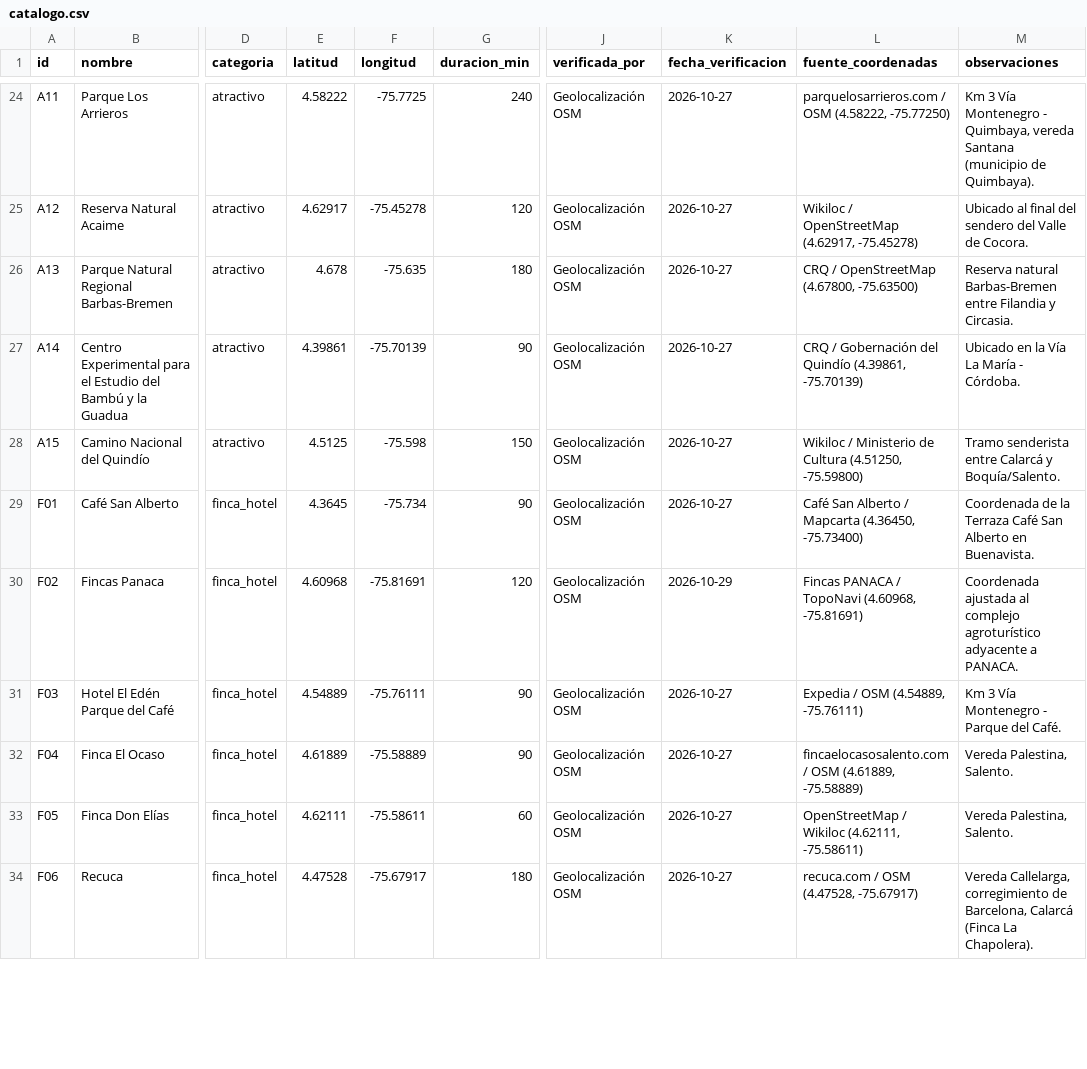
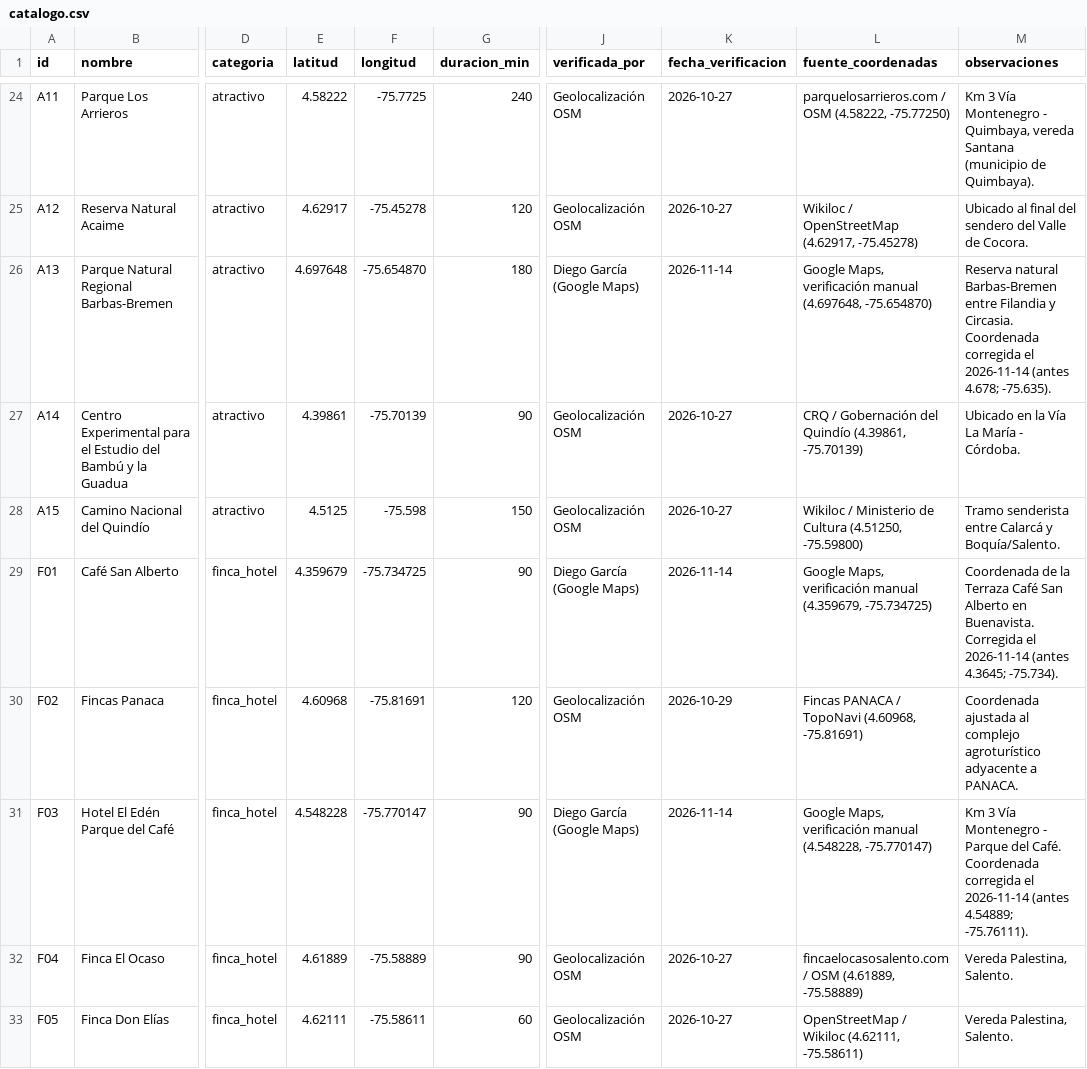
Before and after one commit to DavidPosso882/Proyecto_analisis_algoritmos, a CSV file: data/catalogo/catalogo.csv, drawn as a sheet; only a part is shown, gaps mark what is left out; the shorter side is filled out with more unchanged rows; the diff names each change by its address in the sheet, - before the commit and + after, or states it on an @@ line.

Commit message:
fix(catalogo): corregir coordenadas de A13, F03 y F01

```diff
--- a/data/catalogo/catalogo.csv
+++ b/data/catalogo/catalogo.csv
-E26 (latitud): 4.678
+E26 (latitud): 4.697648
-F26 (longitud): -75.635
+F26 (longitud): -75.654870
-J26 (verificada_por): Geolocalización OSM
+J26 (verificada_por): Diego García (Google Maps)
-K26 (fecha_verificacion): 2026-10-27
+K26 (fecha_verificacion): 2026-11-14
-L26 (fuente_coordenadas): CRQ / OpenStreetMap (4.67800, -75.63500)
+L26 (fuente_coordenadas): Google Maps, verificación manual (4.697648, -75.654870)
-M26 (observaciones): …y Circasia.
+M26 (observaciones): …y Circasia. Coordenada corregida el 2026-11-14 (antes 4.678; -75.635).
-E29 (latitud): 4.3645
+E29 (latitud): 4.359679
-F29 (longitud): -75.734
+F29 (longitud): -75.734725
-J29 (verificada_por): Geolocalización OSM
+J29 (verificada_por): Diego García (Google Maps)
-K29 (fecha_verificacion): 2026-10-27
+K29 (fecha_verificacion): 2026-11-14
-L29 (fuente_coordenadas): Café San Alberto / Mapcarta (4.36450, -75.73400)
+L29 (fuente_coordenadas): Google Maps, verificación manual (4.359679, -75.734725)
-M29 (observaciones): …en Buenavista.
+M29 (observaciones): …en Buenavista. Corregida el 2026-11-14 (antes 4.3645; -75.734).
-E31 (latitud): 4.54889
+E31 (latitud): 4.548228
-F31 (longitud): -75.76111
+F31 (longitud): -75.770147
-J31 (verificada_por): Geolocalización OSM
+J31 (verificada_por): Diego García (Google Maps)
-K31 (fecha_verificacion): 2026-10-27
+K31 (fecha_verificacion): 2026-11-14
-L31 (fuente_coordenadas): Expedia / OSM (4.54889, -75.76111)
+L31 (fuente_coordenadas): Google Maps, verificación manual (4.548228, -75.770147)
-M31 (observaciones): …del Café.
+M31 (observaciones): …del Café. Coordenada corregida el 2026-11-14 (antes 4.54889; -75.76111).
```
